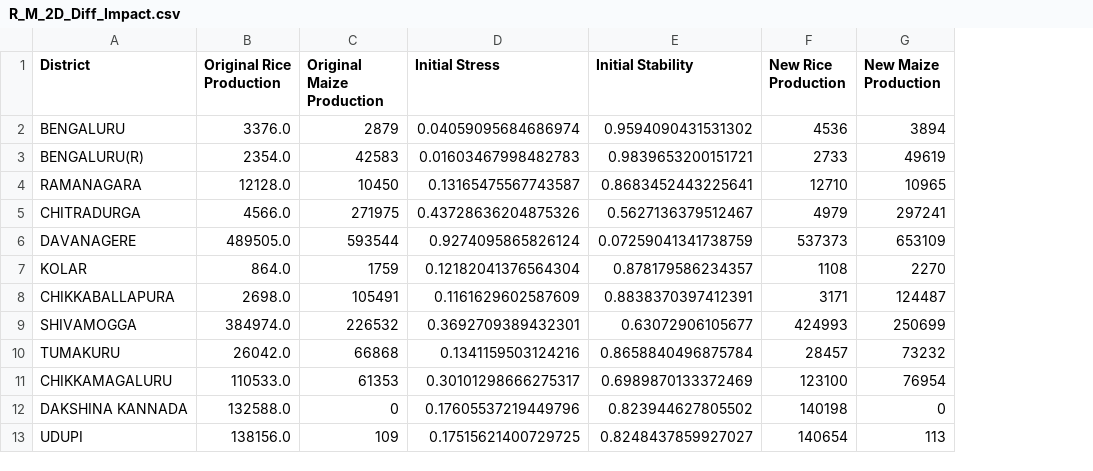
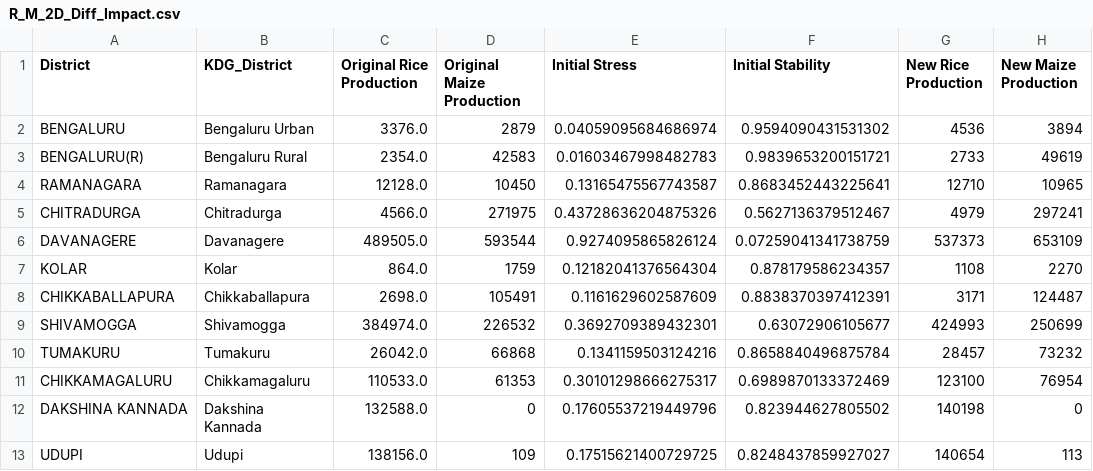
Before and after one commit to WSL-IIITB/WSL_IM_24-25, a CSV file: 2D/R_M_2D_Diff_Impact.csv, drawn as a sheet; only a part is shown; the diff names each change by its address in the sheet, - before the commit and + after, or states it on an @@ line.

```diff
--- a/2D/R_M_2D_Diff_Impact.csv
+++ b/2D/R_M_2D_Diff_Impact.csv
+column B (KDG_District), rows 2-13: Bengaluru Urban | Bengaluru Rural | Ramanagara | Chitradurga | Davanagere | Kolar | Chikkaballapura | Shivamogga | Tumakuru | Chikkamagaluru | Dakshina Kannada | Udupi
```
Also changed, not shown: 1D/Groundnut_1D_Diff_Impact.csv, 1D/Rice_1D_Diff_Impact.csv, 11 other files.
